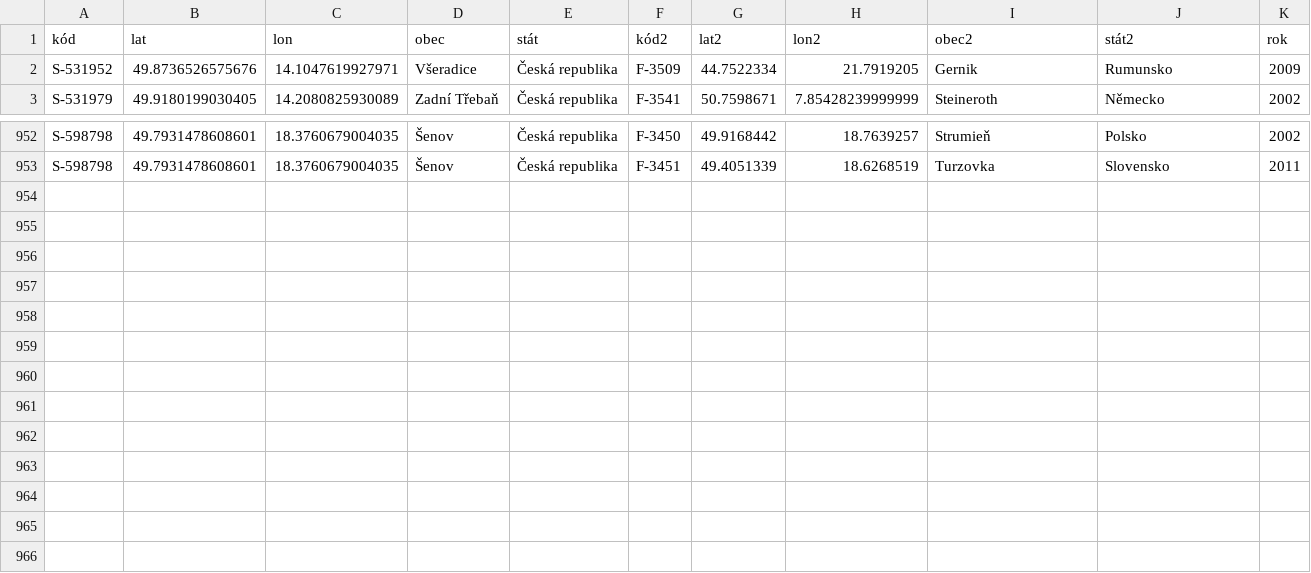
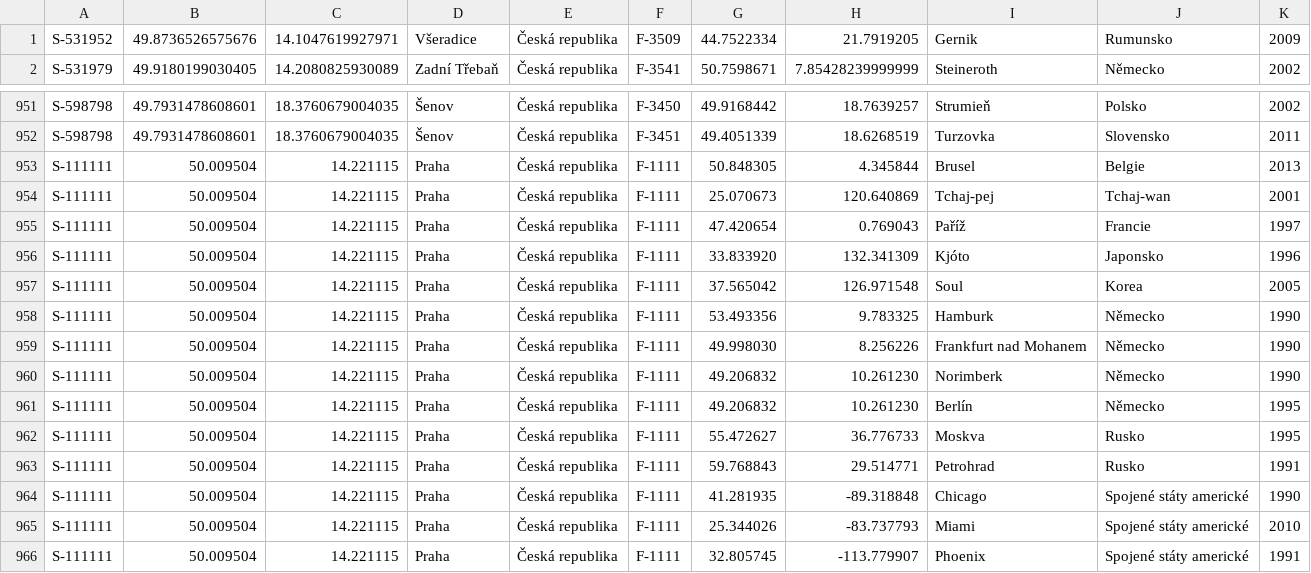
Before and after one commit to economia/partnerska-mesta, a TSV file: vztahy.tsv, drawn as a sheet; only a part is shown, gaps mark what is left out.

```diff
--- a/vztahy.tsv
+++ b/vztahy.tsv
@@ -1,2 +1 @@
-kód	lat	lon	obec	stát	kód2	lat2	lon2	obec2	stát2	rok
 S-531952	49.8736526575676	14.1047619927971	Všeradice	Česká republika	F-3509	44.7522334	21.7919205	Gernik	Rumunsko	2009
@@ -953 +952,15 @@ S-598798	49.7931478608601	18.3760679004035	Šenov	Česká republika	F-3450	49.91
 S-598798	49.7931478608601	18.3760679004035	Šenov	Česká republika	F-3451	49.4051339	18.6268519	Turzovka	Slovensko	2011
+S-111111	50.009504	14.221115	Praha	Česká republika	F-1111	50.848305	4.345844	Brusel	Belgie	2013
+S-111111	50.009504	14.221115	Praha	Česká republika	F-1111	25.070673	120.640869	Tchaj-pej	Tchaj-wan	2001
+S-111111	50.009504	14.221115	Praha	Česká republika	F-1111	47.420654	0.769043	Paříž	Francie	1997
+S-111111	50.009504	14.221115	Praha	Česká republika	F-1111	33.833920	132.341309	Kjóto	Japonsko	1996
+S-111111	50.009504	14.221115	Praha	Česká republika	F-1111	37.565042	126.971548	Soul	Korea	2005
+S-111111	50.009504	14.221115	Praha	Česká republika	F-1111	53.493356	9.783325	Hamburk	Německo	1990
+S-111111	50.009504	14.221115	Praha	Česká republika	F-1111	49.998030	8.256226	Frankfurt nad Mohanem	Německo	1990
+S-111111	50.009504	14.221115	Praha	Česká republika	F-1111	49.206832	10.261230	Norimberk	Německo	1990
+S-111111	50.009504	14.221115	Praha	Česká republika	F-1111	49.206832	10.261230	Berlín	Německo	1995
+S-111111	50.009504	14.221115	Praha	Česká republika	F-1111	55.472627	36.776733	Moskva	Rusko	1995
+S-111111	50.009504	14.221115	Praha	Česká republika	F-1111	59.768843	29.514771	Petrohrad	Rusko	1991
+S-111111	50.009504	14.221115	Praha	Česká republika	F-1111	41.281935	-89.318848	Chicago	Spojené státy americké	1990
+S-111111	50.009504	14.221115	Praha	Česká republika	F-1111	25.344026	-83.737793	Miami	Spojené státy americké	2010
+S-111111	50.009504	14.221115	Praha	Česká republika	F-1111	32.805745	-113.779907	Phoenix	Spojené státy americké	1991
```
Also changed, not shown: vztahy.csv, 1 other file.
